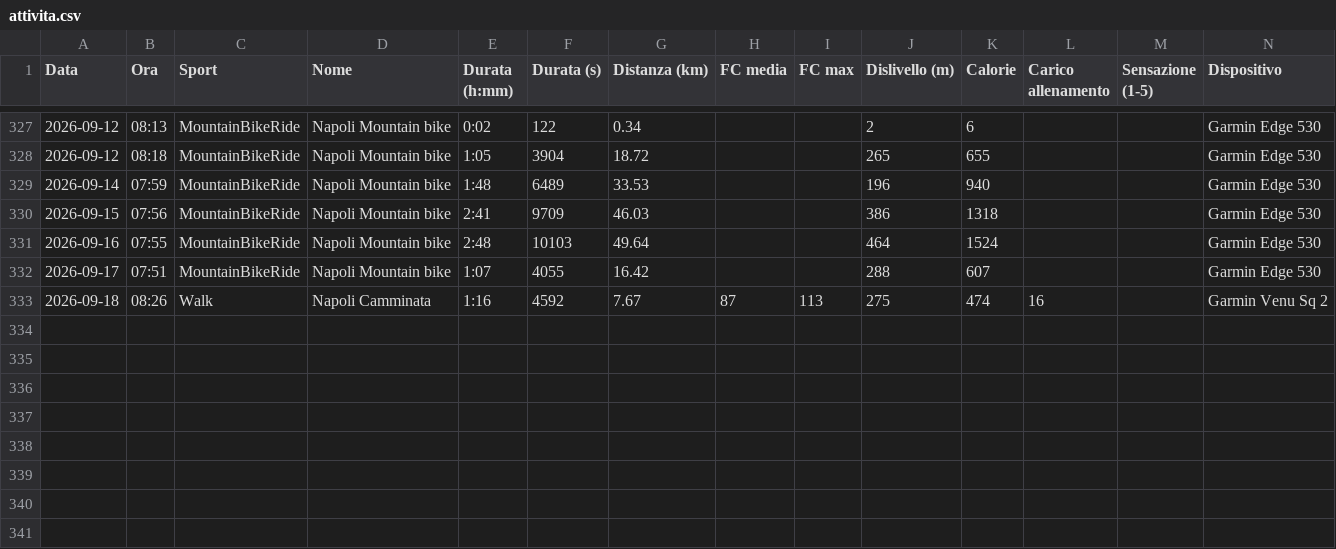
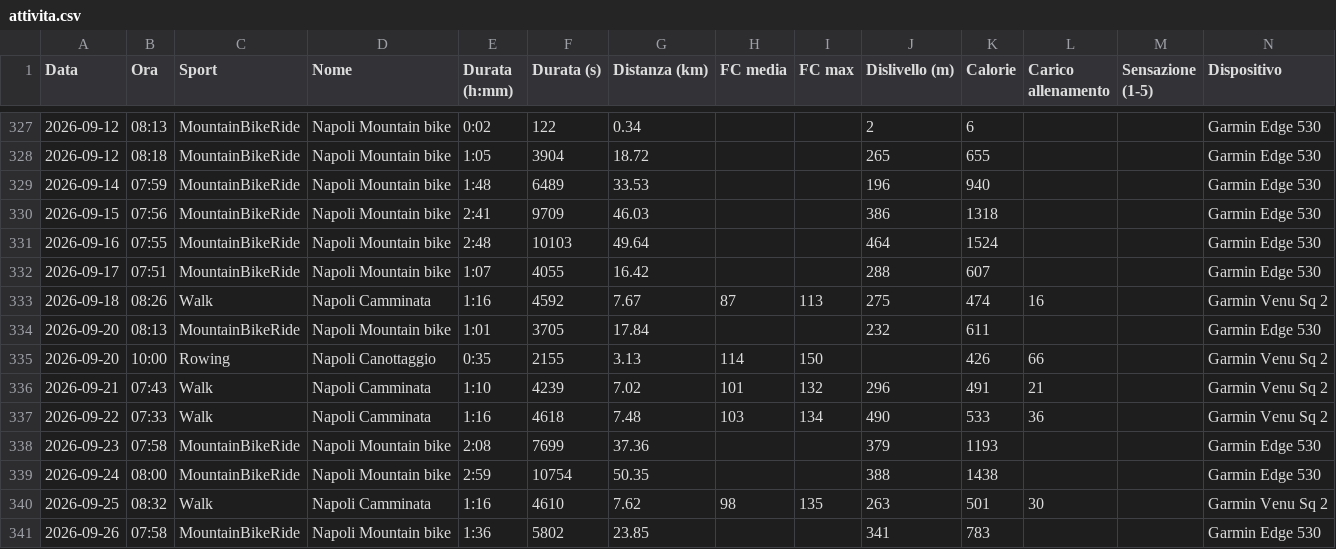
Before and after one commit to sunzoman/pap-, a CSV file: dati/garmin/attivita.csv, drawn as a sheet; only a part is shown, gaps mark what is left out.

```diff
--- a/dati/garmin/attivita.csv
+++ b/dati/garmin/attivita.csv
@@ -333 +333,9 @@ Data,Ora,Sport,Nome,Durata (h:mm),Durata (s),Distanza (km),FC media,FC max,Disli
 2026-09-18,08:26,Walk,Napoli Camminata,1:16,4592,7.67,87,113,275,474,16,,Garmin Venu Sq 2
+2026-09-20,08:13,MountainBikeRide,Napoli Mountain bike,1:01,3705,17.84,,,232,611,,,Garmin Edge 530
+2026-09-20,10:00,Rowing,Napoli Canottaggio,0:35,2155,3.13,114,150,,426,66,,Garmin Venu Sq 2
+2026-09-21,07:43,Walk,Napoli Camminata,1:10,4239,7.02,101,132,296,491,21,,Garmin Venu Sq 2
+2026-09-22,07:33,Walk,Napoli Camminata,1:16,4618,7.48,103,134,490,533,36,,Garmin Venu Sq 2
+2026-09-23,07:58,MountainBikeRide,Napoli Mountain bike,2:08,7699,37.36,,,379,1193,,,Garmin Edge 530
+2026-09-24,08:00,MountainBikeRide,Napoli Mountain bike,2:59,10754,50.35,,,388,1438,,,Garmin Edge 530
+2026-09-25,08:32,Walk,Napoli Camminata,1:16,4610,7.62,98,135,263,501,30,,Garmin Venu Sq 2
+2026-09-26,07:58,MountainBikeRide,Napoli Mountain bike,1:36,5802,23.85,,,341,783,,,Garmin Edge 530
```
Also changed, not shown: dati/garmin/benessere.csv, 3 other files.
